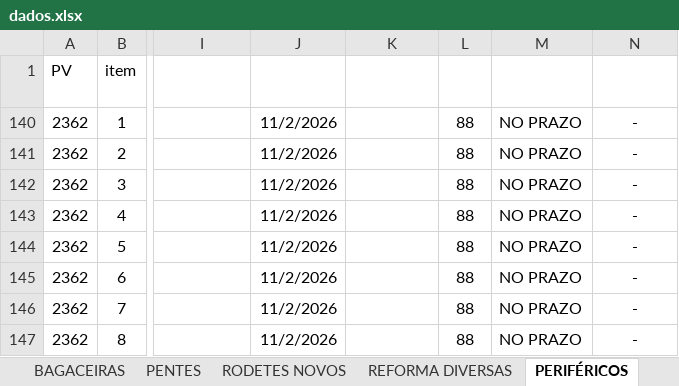
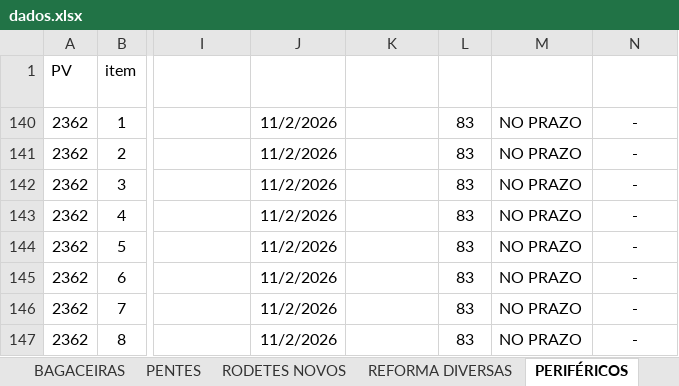
Before and after one commit to marcelodilena/carteira_prod, an Excel workbook: dados.xlsx, sheet PERIFÉRICOS, drawn as a sheet; only a part is shown, gaps mark what is left out; values as stored, in another font and other column widths than the file's, no borders; table styles not drawn; the diff names each change by its address in the sheet, - before the commit and + after, or states it on an @@ line.

```diff
--- a/dados.xlsx (sheet PERIFÉRICOS)
+++ b/dados.xlsx (sheet PERIFÉRICOS)
-L140:L147 (Falta Dias): 88
+L140:L147 (Falta Dias): 83
```
Also changed, not shown: sheet PENTES, sheet BAGACEIRAS, sheet RODETES NOVOS, other sheet tabs, hidden cells, 1 other file.
